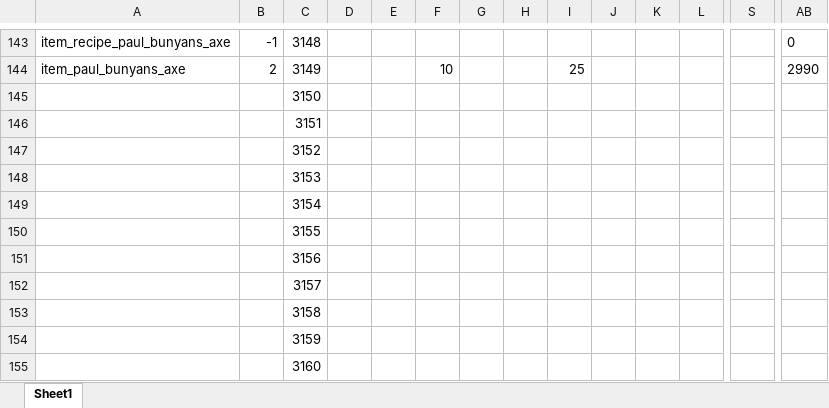
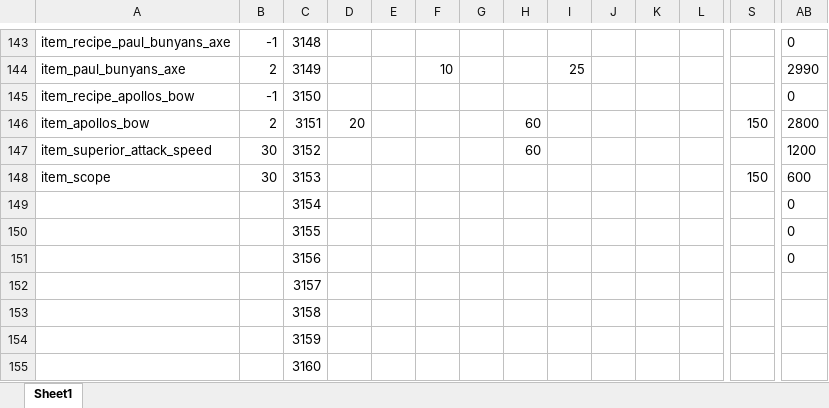
Before and after one commit to Axosh/avalore, an Excel workbook: balancing/item_balance.xlsx, sheet Sheet1, drawn as a sheet; only a part is shown, gaps mark what is left out; values as stored, in another font and other column widths than the file's, no borders; conditional formats not drawn; removed rows and columns are numbered as before the commit, all else as after; rows hold the shown columns only; the diff names each change by its address in the sheet, - before the commit and + after, or states it on an @@ line.

Commit message:
Item Work
- Build up to Apollo's Bow
- Item - Scope
- Item - Superior Attack Speed
- Item - Apollo's Bow

```diff
--- a/balancing/item_balance.xlsx (sheet Sheet1)
+++ b/balancing/item_balance.xlsx (sheet Sheet1)
-row 145:  |  | 3150
-row 146:  |  | 3151
-row 147:  |  | 3152
-row 148:  |  | 3153
-row 149:  |  | 3154
-row 150:  |  | 3155
-row 151:  |  | 3156
+row 145: item_recipe_apollos_bow | -1 | 3150 |  |  |  |  |  |  |  |  |  |  | 0
+row 146: item_apollos_bow | 2 | 3151 | 20 |  |  |  | 60 |  |  |  |  | 150 | 2800
+row 147: item_superior_attack_speed | 30 | 3152 |  |  |  |  | 60 |  |  |  |  |  | 1200
+row 148: item_scope | 30 | 3153 |  |  |  |  |  |  |  |  |  | 150 | 600
+row 149:  |  | 3154 |  |  |  |  |  |  |  |  |  |  | 0
+row 150:  |  | 3155 |  |  |  |  |  |  |  |  |  |  | 0
+row 151:  |  | 3156 |  |  |  |  |  |  |  |  |  |  | 0
```
Also changed, not shown: 12 other files.
